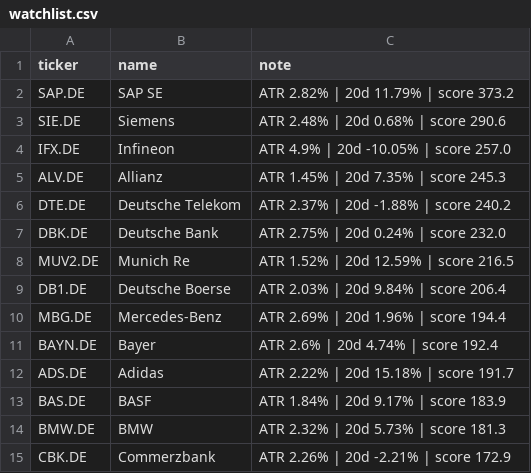
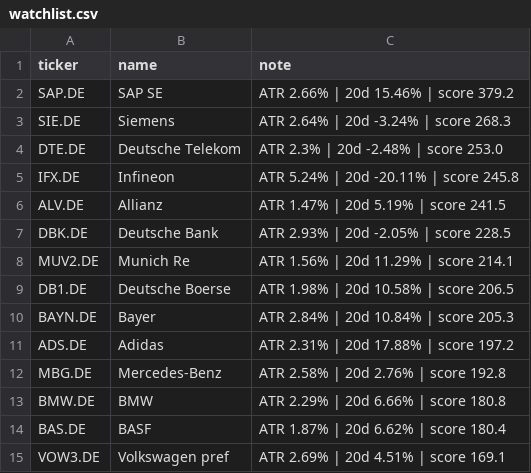
Before and after one commit to amaccountant/swing-agent, a CSV file: watchlist.csv, drawn as a sheet.

```diff
--- a/watchlist.csv
+++ b/watchlist.csv
@@ -1,15 +1,15 @@
 ticker,name,note
-SAP.DE,SAP SE,ATR 2.82% | 20d 11.79% | score 373.2
-SIE.DE,Siemens,ATR 2.48% | 20d 0.68% | score 290.6
-IFX.DE,Infineon,ATR 4.9% | 20d -10.05% | score 257.0
-ALV.DE,Allianz,ATR 1.45% | 20d 7.35% | score 245.3
-DTE.DE,Deutsche Telekom,ATR 2.37% | 20d -1.88% | score 240.2
-DBK.DE,Deutsche Bank,ATR 2.75% | 20d 0.24% | score 232.0
-MUV2.DE,Munich Re,ATR 1.52% | 20d 12.59% | score 216.5
-DB1.DE,Deutsche Boerse,ATR 2.03% | 20d 9.84% | score 206.4
-MBG.DE,Mercedes-Benz,ATR 2.69% | 20d 1.96% | score 194.4
-BAYN.DE,Bayer,ATR 2.6% | 20d 4.74% | score 192.4
-ADS.DE,Adidas,ATR 2.22% | 20d 15.18% | score 191.7
-BAS.DE,BASF,ATR 1.84% | 20d 9.17% | score 183.9
-BMW.DE,BMW,ATR 2.32% | 20d 5.73% | score 181.3
-CBK.DE,Commerzbank,ATR 2.26% | 20d -2.21% | score 172.9
+SAP.DE,SAP SE,ATR 2.66% | 20d 15.46% | score 379.2
+SIE.DE,Siemens,ATR 2.64% | 20d -3.24% | score 268.3
+DTE.DE,Deutsche Telekom,ATR 2.3% | 20d -2.48% | score 253.0
+IFX.DE,Infineon,ATR 5.24% | 20d -20.11% | score 245.8
+ALV.DE,Allianz,ATR 1.47% | 20d 5.19% | score 241.5
+DBK.DE,Deutsche Bank,ATR 2.93% | 20d -2.05% | score 228.5
+MUV2.DE,Munich Re,ATR 1.56% | 20d 11.29% | score 214.1
+DB1.DE,Deutsche Boerse,ATR 1.98% | 20d 10.58% | score 206.5
+BAYN.DE,Bayer,ATR 2.84% | 20d 10.84% | score 205.3
+ADS.DE,Adidas,ATR 2.31% | 20d 17.88% | score 197.2
+MBG.DE,Mercedes-Benz,ATR 2.58% | 20d 2.76% | score 192.8
+BMW.DE,BMW,ATR 2.29% | 20d 6.66% | score 180.8
+BAS.DE,BASF,ATR 1.87% | 20d 6.62% | score 180.4
+VOW3.DE,Volkswagen pref,ATR 2.69% | 20d 4.51% | score 169.1
```
Also changed, not shown: 3 other files.
